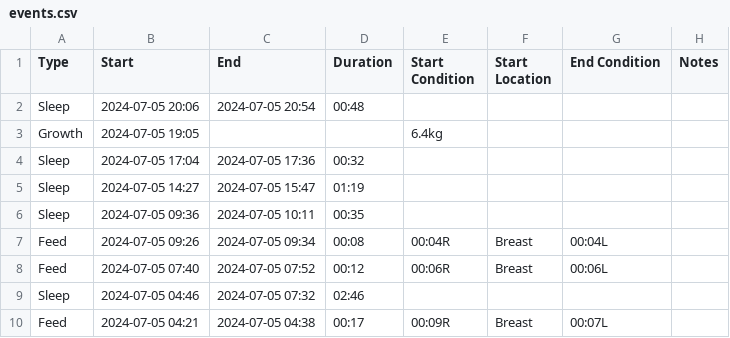
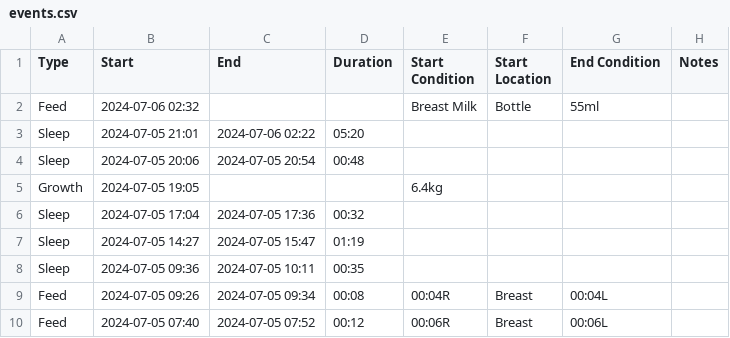
Before and after one commit to archiewood/baby-tracker, a CSV file: sources/huckleberry/events.csv, drawn as a sheet; only a part is shown; the shorter side is filled out with more unchanged rows; the diff names each change by its address in the sheet, - before the commit and + after, or states it on an @@ line.

Commit message:
Update CSV 2024-07-06 07:16:43

```diff
--- a/sources/huckleberry/events.csv
+++ b/sources/huckleberry/events.csv
+row 2: Feed | 2024-07-06 02:32 |  |  | Breast Milk | Bottle | 55ml
+row 3: Sleep | 2024-07-05 21:01 | 2024-07-06 02:22 | 05:20
```
